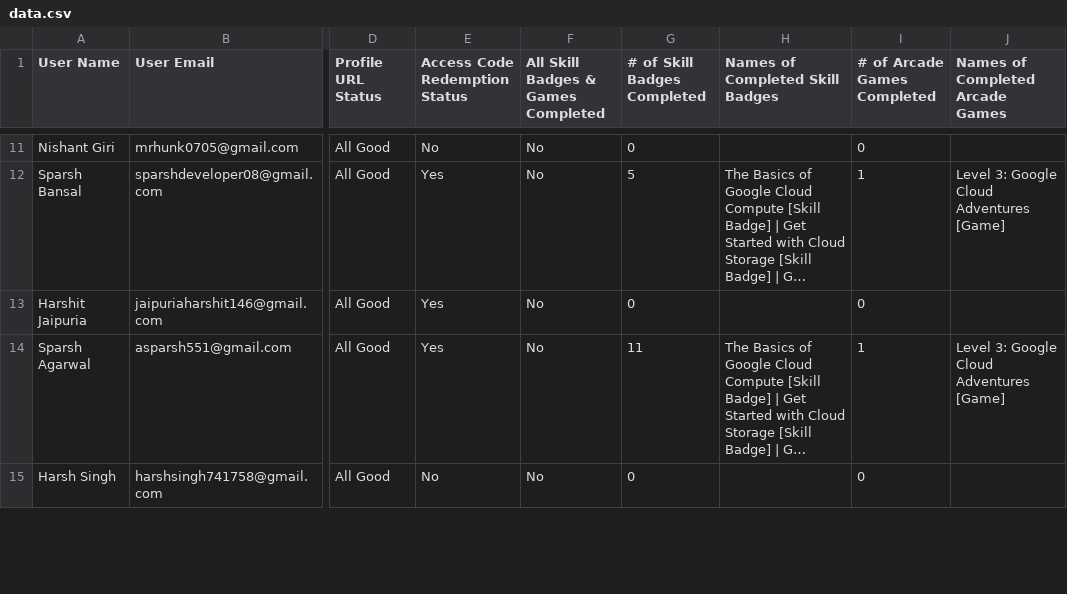
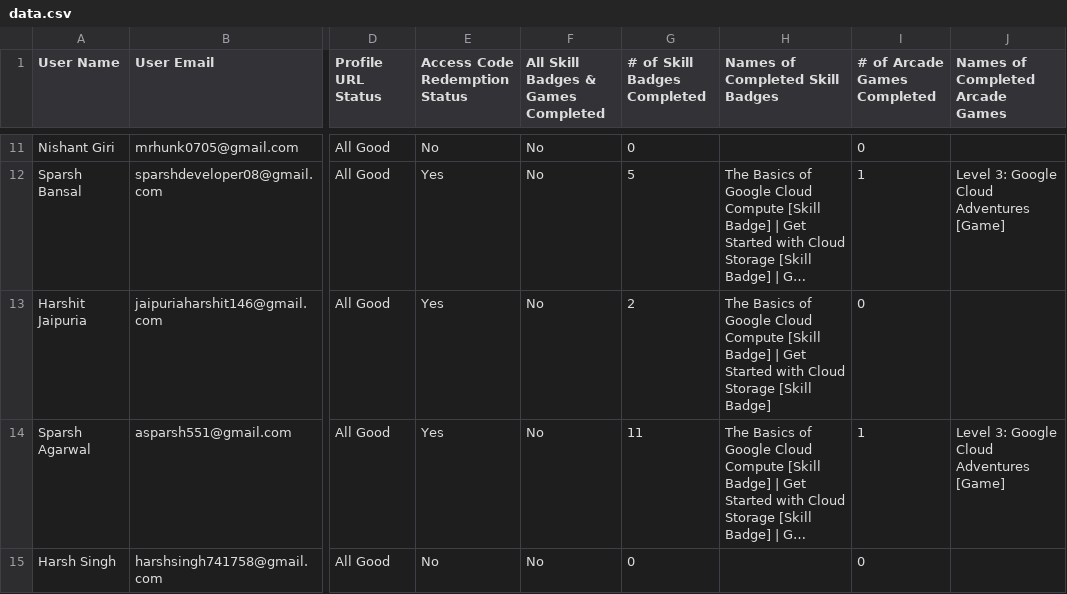
Before and after one commit to lirena00/gdg-glau-leaderboard, a CSV file: static/data.csv, drawn as a sheet; only a part is shown, gaps mark what is left out; long unchanged cells end in …; the diff covers the shown part only; the diff names each change by its address in the sheet, - before the commit and + after, or states it on an @@ line.

```diff
--- a/static/data.csv
+++ b/static/data.csv
-G13 (# of Skill Badges Completed): 0
+G13 (# of Skill Badges Completed): 2
-H13 (Names of Completed Skill Badges): (empty)
+H13 (Names of Completed Skill Badges): The Basics of Google Cloud Compute [Skill Badge] | Get Started with Cloud Storage [Skill Badge]
```
Also changed, not shown: 40 edited cells elsewhere in this file.
